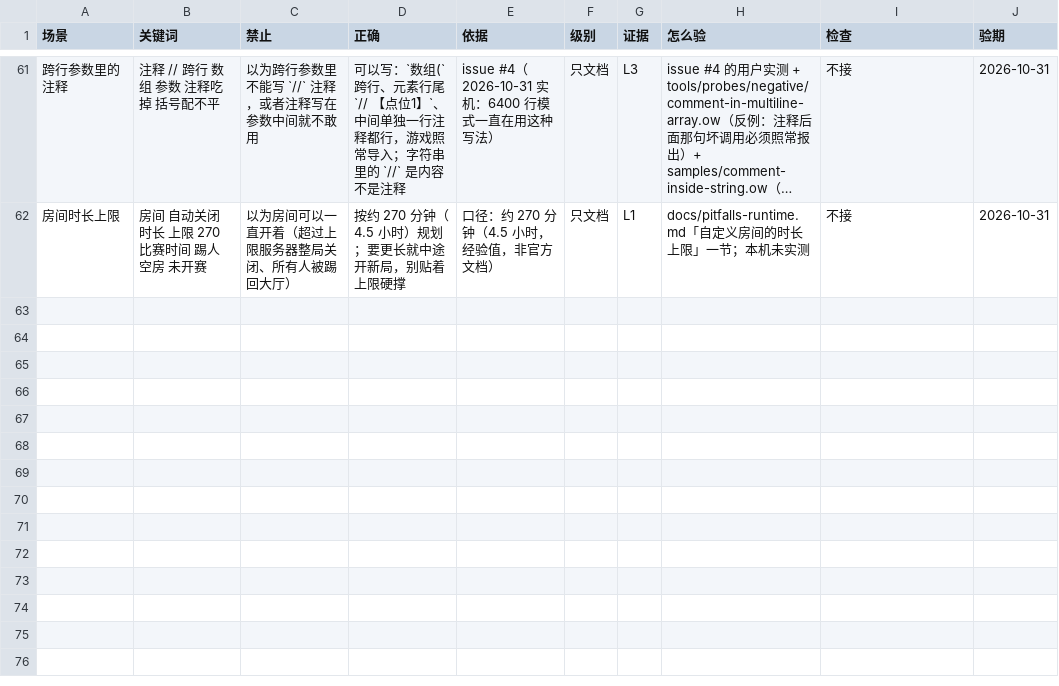
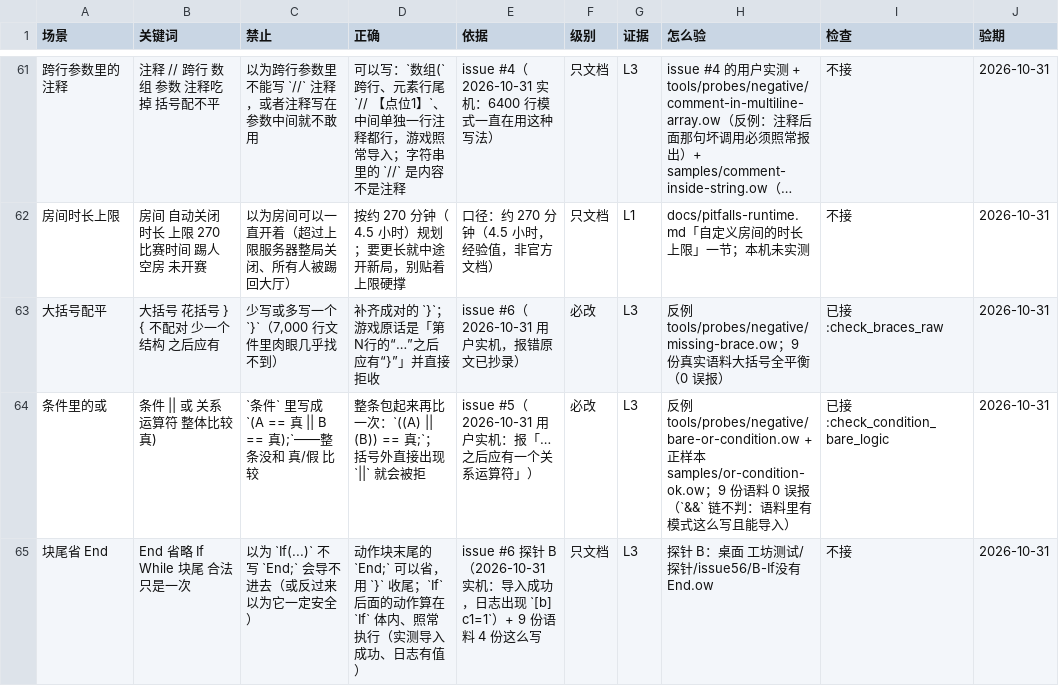
Before and after one commit to sandsand244263/overwatch-workshop-lite-skills, a TSV file: docs/rules.tsv, drawn as a sheet; only a part is shown, gaps mark what is left out; long unchanged cells end in …; the diff names each change by its address in the sheet, - before the commit and + after, or states it on an @@ line.

Commit message:
feat: v3.32.0 —— 新增大括号配平与条件 || 检查（issue #5/#6），If 省 End 记为合法
- check_braces_raw：{} 也配对，少/多几个直接必改（实机报错原文已录）
- check_condition_bare_logic：条件里括号外直接 || → 必改；&& 链不判（语料有合法写法）
- 反例 missing-brace / bare-or-condition，正样本 or-condition-ok；反例 94、正 88
- If 省 End 实测导入成功（探针 B）、9 份语料 4 份这么写 → 只文档，不加检查

```diff
--- a/docs/rules.tsv
+++ b/docs/rules.tsv
+row 63: 大括号配平 | 大括号 花括号 } { 不配对 少一个 结构 之后应有 | 少写或多写一个 `}`（7,000 行文件里肉眼几乎找不到） | 补齐成对的 `}`；游戏原话是「第N行的“…”之后应有“}”」并直接拒收 | issue #6（2026-10-31 用户实机，报错原文已抄录） | 必改 | L3 | 反例 tools/probes/negative/missing-brace.ow；9 份真实语料大括号全平衡（0 误报） | 已接:check_braces_raw | 2026-10-31
+row 64: 条件里的或 | 条件 || 或 关系运算符 整体比较 真) | `条件` 里写成 `(A == 真 || B == 真);`——整条没和 真/假 比较 | 整条包起来再比一次：`((A) || (B)) == 真;`；括号外直接出现 `||` 就会被拒 | issue #5（2026-10-31 用户实机：报「…之后应有一个关系运算符」） | 必改 | L3 | 反例 tools/probes/negative/bare-or-condition.ow + 正样本 samples/or-condition-ok.ow；9 份语料 0 误报（`&&` 链不判：语料里有模式这么写且能导入） | 已接:check_condition_bare_logic | 2026-10-31
+row 65: 块尾省 End | End 省略 If While 块尾 合法 只是一次 | 以为 `If(...)` 不写 `End;` 会导不进去（或反过来以为它一定安全） | 动作块末尾的 `End;` 可以省，用 `}` 收尾；`If` 后面的动作算在 `If` 体内、照常执行（实测导入成功、日志有值） | issue #6 探针 B（2026-10-31 实机：导入成功，日志出现 `[b] c1=1`）+ 9 份语料 4 份这么写 | 只文档 | L3 | 探针 B：桌面 工坊测试/探针/issue56/B-If没有End.ow | 不接 | 2026-10-31
```
Also changed, not shown: tools/probes/negative/expect.tsv, tools/rules-audit-ack.tsv, 10 other files.
